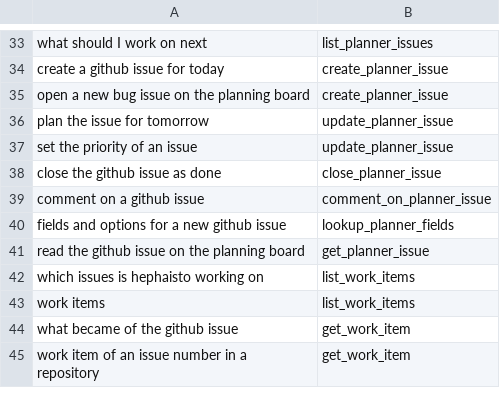
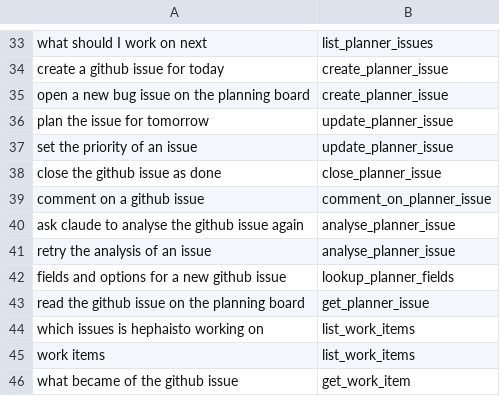
Before and after one commit to TrueRelevance/hephaisto, a TSV file: scripts/e2e/mcp/findability.tsv, drawn as a sheet; only a part is shown, gaps mark what is left out; the shorter side is filled out with more unchanged rows; the diff names each change by its address in the sheet, - before the commit and + after, or states it on an @@ line.

Commit message:
feat(mcp): an agent with the approver role asks Claude about a planner issue again
analyse_planner_issue is the planner's Ask Claude button on the MCP endpoint: it resolves the
issue on the kept board (open only) and calls TriageRunner.StartAsync, the same method the
console's button and POST /api/planner/triage call. Asked for by the owner on 2026-11-07, after
the coder's GitHub token expired on 2026-11-06 and every triage Job failed at the dev-context
clone: a failed Job leaves nothing on the issue, and until now only a click in the console could
ask again.

- Approver role (ApprovePolicy, Authorise(approver: true)), as the console's button and
  reinvestigate_incident: it spends the model budget. TriageRunner still refuses a model's name.
- The audit row (planner.triage) carries the MCP origin and the onBehalfOf claim: StartAsync and
  PlannerService.RecordAsync take an optional AuditOrigin, as every planner write does.
- McpToolSurfaceTests no longer keeps TriageRunner out of McpPlanner; Web, CodeFix and
  Persistence stay out. The facade's methods are eight, AnalyseAsync the new one.
- get_planner_issue's next names the tool for an open issue.
- tools.golden.json: 34 tools, 12 changes, 4 for an approver; two findability rows.

Verified: scripts/test.sh, 2932 passed (McpPlannerTests: started as the token with the MCP
origin, Busy while it runs, refused for a writer without the approver role and when off).
Not verified: planner-mcp.spec.ts on the dev cluster's stand-in, and a run in production.

```diff
--- a/scripts/e2e/mcp/findability.tsv
+++ b/scripts/e2e/mcp/findability.tsv
+row 40: ask claude to analyse the github issue again | analyse_planner_issue
+row 41: retry the analysis of an issue | analyse_planner_issue
```
Also changed, not shown: 14 other files.
